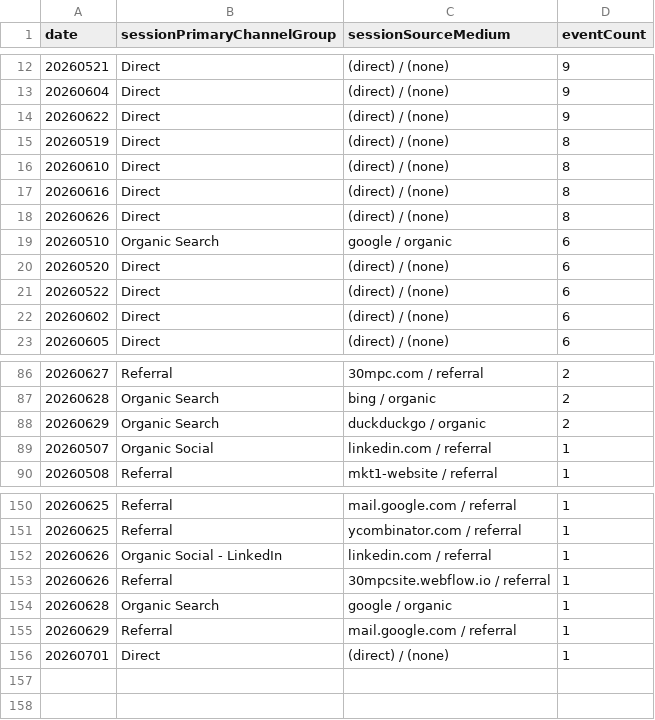
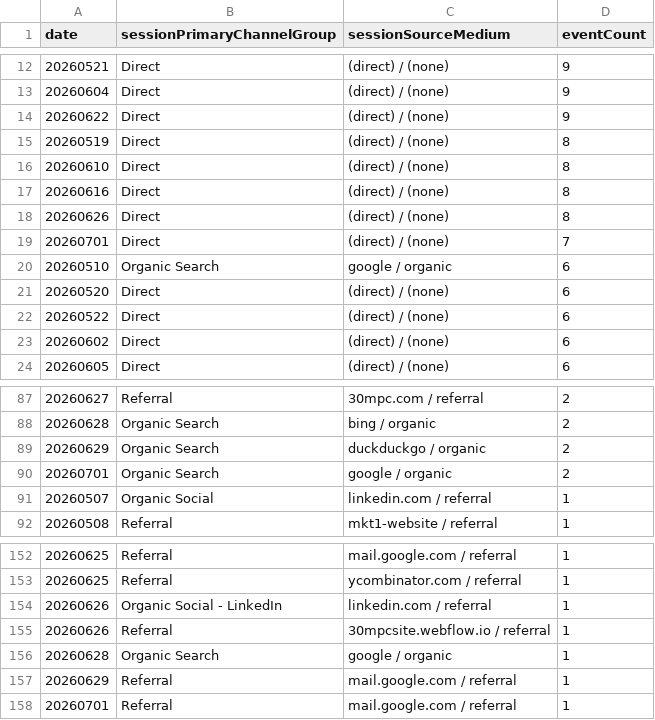
Before and after one commit to UncleAchoo/growth-dashboard, a CSV file: data/GA4 Dashboard Feed - GA4 - File 2 (3).csv, drawn as a sheet; only a part is shown, gaps mark what is left out.

```diff
--- a/data/GA4 Dashboard Feed - GA4 - File 2 (3).csv
+++ b/data/GA4 Dashboard Feed - GA4 - File 2 (3).csv
@@ -18,2 +18,3 @@ date,sessionPrimaryChannelGroup,sessionSourceMedium,eventCount
 20260626,Direct,(direct) / (none),8
+20260701,Direct,(direct) / (none),7
 20260510,Organic Search,google / organic,6
@@ -88,2 +89,3 @@ date,sessionPrimaryChannelGroup,sessionSourceMedium,eventCount
 20260629,Organic Search,duckduckgo / organic,2
+20260701,Organic Search,google / organic,2
 20260507,Organic Social,linkedin.com / referral,1
@@ -155,2 +157,2 @@ date,sessionPrimaryChannelGroup,sessionSourceMedium,eventCount
 20260629,Referral,mail.google.com / referral,1
-20260701,Direct,(direct) / (none),1
+20260701,Referral,mail.google.com / referral,1
```
Also changed, not shown: data/GA4 Dashboard Feed - GA4 - File 1 (3).csv, data/GA4 Dashboard Feed - GA4 - File 3 (3).csv, 2 other files.
